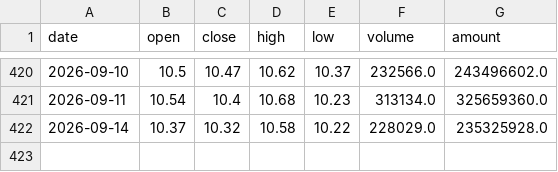
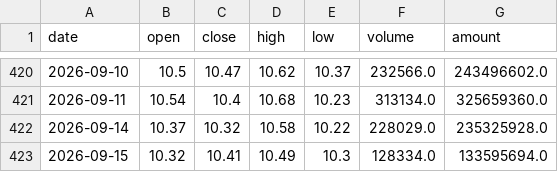
Before and after one commit to Albertdev12/pbl-workflow, a CSV file: data/kline/1_601918.csv, drawn as a sheet; only a part is shown, gaps mark what is left out.

Commit message:
同步 data/kline/1_601918.csv（2026-09-13 修正数据源后重建）

```diff
--- a/data/kline/1_601918.csv
+++ b/data/kline/1_601918.csv
@@ -422 +422,2 @@ date,open,close,high,low,volume,amount
 2026-09-14,10.37,10.32,10.58,10.22,228029.0,235325928.0
+2026-09-15,10.32,10.41,10.49,10.3,128334.0,133595694.0
```
